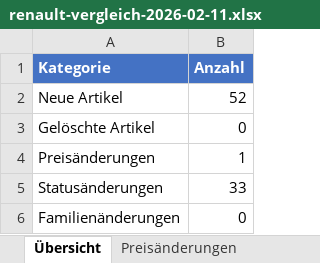
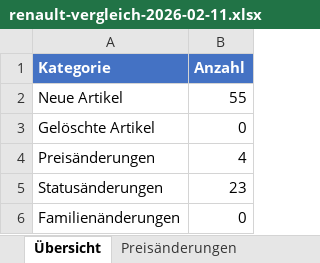
Before and after one commit to martin-scharf/renault-tool-v3, an Excel workbook: reports/renault-vergleich-2026-02-11.xlsx, sheet Übersicht, drawn as a sheet; values as stored, in another font and other column widths than the file's, no borders; the diff names each change by its address in the sheet, - before the commit and + after, or states it on an @@ line.

```diff
--- a/reports/renault-vergleich-2026-02-11.xlsx (sheet Übersicht)
+++ b/reports/renault-vergleich-2026-02-11.xlsx (sheet Übersicht)
-B2 (Anzahl): 52
+B2 (Anzahl): 55
-B4 (Anzahl): 1
+B4 (Anzahl): 4
-B5 (Anzahl): 33
+B5 (Anzahl): 23
```
Also changed, not shown: sheet Neue Artikel, sheet Statusänderungen, sheet Preisänderungen, 9 other files.
